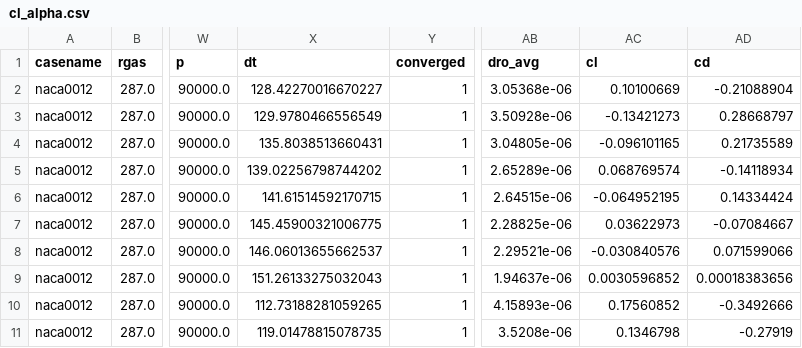
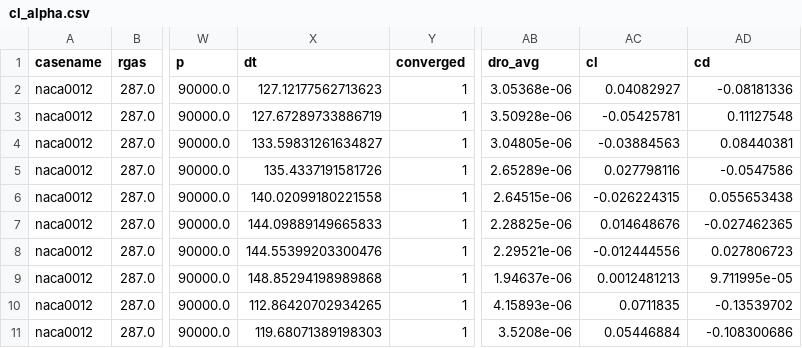
Before and after one commit to lpender3672/4A2-CFD, a CSV file: report/final/data/cl_alpha.csv, drawn as a sheet; only a part is shown, gaps mark what is left out; the diff covers the shown part only; the diff names each change by its address in the sheet, - before the commit and + after, or states it on an @@ line.

Commit message:
new data

```diff
--- a/report/final/data/cl_alpha.csv
+++ b/report/final/data/cl_alpha.csv
-X2 (dt): 128.42270016670227
+X2 (dt): 127.12177562713623
-AC2 (cl): 0.10100669
+AC2 (cl): 0.04082927
-AD2 (cd): -0.21088904
+AD2 (cd): -0.08181336
-X3 (dt): 129.9780466556549
+X3 (dt): 127.67289733886719
-AC3 (cl): -0.13421273
+AC3 (cl): -0.05425781
-AD3 (cd): 0.28668797
+AD3 (cd): 0.11127548
-X4 (dt): 135.8038513660431
+X4 (dt): 133.59831261634827
-AC4 (cl): -0.096101165
+AC4 (cl): -0.03884563
-AD4 (cd): 0.21735589
+AD4 (cd): 0.08440381
-X5 (dt): 139.02256798744202
+X5 (dt): 135.4337191581726
-AC5 (cl): 0.068769574
+AC5 (cl): 0.027798116
-AD5 (cd): -0.14118934
+AD5 (cd): -0.0547586
-X6 (dt): 141.61514592170715
+X6 (dt): 140.02099180221558
-AC6 (cl): -0.064952195
+AC6 (cl): -0.026224315
-AD6 (cd): 0.14334424
+AD6 (cd): 0.055653438
-X7 (dt): 145.45900321006775
+X7 (dt): 144.09889149665833
-AC7 (cl): 0.03622973
+AC7 (cl): 0.014648676
-AD7 (cd): -0.07084667
+AD7 (cd): -0.027462365
-X8 (dt): 146.06013655662537
+X8 (dt): 144.55399203300476
-AC8 (cl): -0.030840576
+AC8 (cl): -0.012444556
-AD8 (cd): 0.071599066
+AD8 (cd): 0.027806723
-X9 (dt): 151.26133275032043
+X9 (dt): 148.85294198989868
-AC9 (cl): 0.0030596852
+AC9 (cl): 0.0012481213
-AD9 (cd): 0.00018383656
+AD9 (cd): 9.711995e-05
-X10 (dt): 112.73188281059265
+X10 (dt): 112.86420702934265
-AC10 (cl): 0.17560852
+AC10 (cl): 0.0711835
-AD10 (cd): -0.3492666
+AD10 (cd): -0.13539702
-X11 (dt): 119.01478815078735
+X11 (dt): 119.68071389198303
-AC11 (cl): 0.1346798
+AC11 (cl): 0.05446884
-AD11 (cd): -0.27919
+AD11 (cd): -0.108300686
```
Also changed, not shown: 64 edited cells elsewhere in this file, 2 other files.
